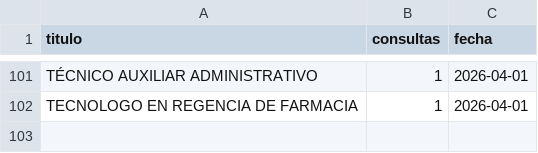
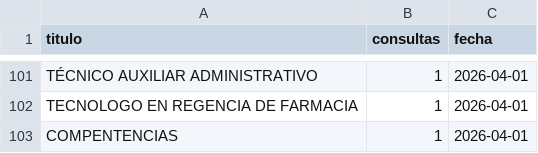
Before and after one commit to usanjosedocumentos-svg/validatitulos, a CSV file: consultas_contador.csv, drawn as a sheet; only a part is shown, gaps mark what is left out.

Commit message:
Consulta: COMPENTENCIAS

```diff
--- a/consultas_contador.csv
+++ b/consultas_contador.csv
@@ -102 +102,2 @@
 "TECNOLOGO EN REGENCIA DE FARMACIA","1","2026-04-01"
+"COMPENTENCIAS","1","2026-04-01"
```
